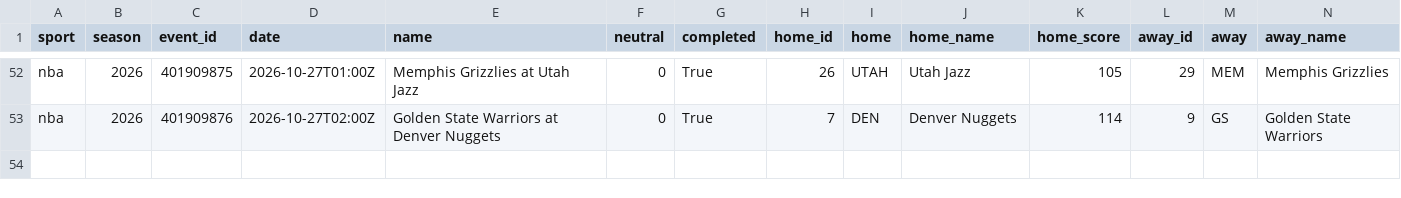
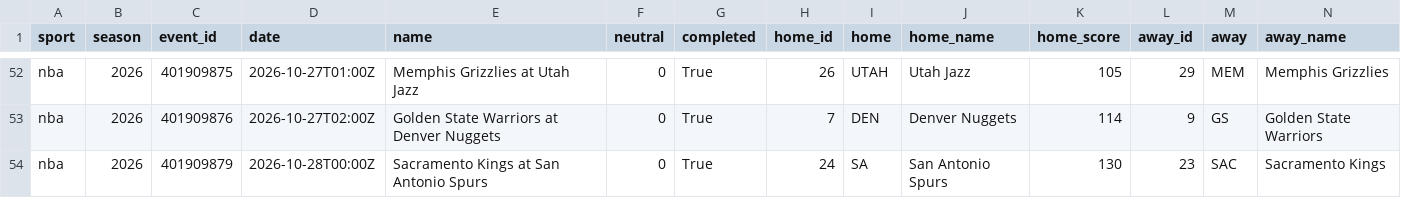
Before and after one commit to adotscotty/HandsDownAI, a CSV file: data/current_nba.csv, drawn as a sheet; only a part is shown, gaps mark what is left out; rows hold the shown columns only; the diff names each change by its address in the sheet, - before the commit and + after, or states it on an @@ line.

```diff
--- a/data/current_nba.csv
+++ b/data/current_nba.csv
+row 54: nba | 2026 | 401909879 | 2026-10-28T00:00Z | Sacramento Kings at San Antonio Spurs | 0 | True | 24 | SA | San Antonio Spurs | 130 | 23 | SAC | Sacramento Kings
```
Also changed, not shown: data/pregame_log.csv, data/props_log.csv, 2 other files.
